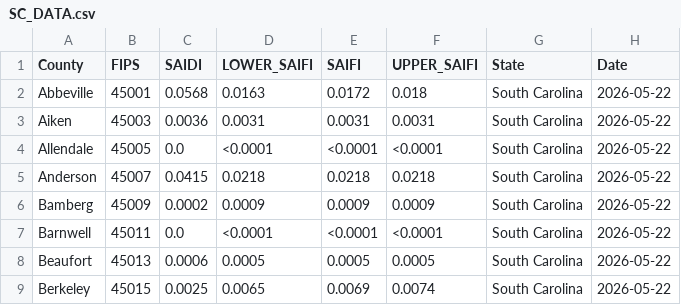
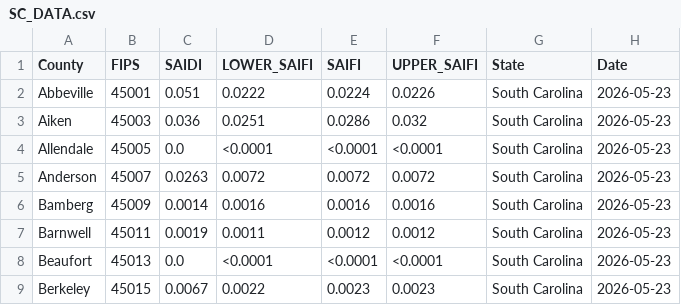
Before and after one commit to nkim205/grower-dashboard, a CSV file: states/SC/SC_DATA.csv, drawn as a sheet; only a part is shown; the diff covers the shown part only.

```diff
--- a/states/SC/SC_DATA.csv
+++ b/states/SC/SC_DATA.csv
@@ -1,9 +1,9 @@
 County,FIPS,SAIDI,LOWER_SAIFI,SAIFI,UPPER_SAIFI,State,Date
-Abbeville,45001,0.0568,0.0163,0.0172,0.018,South Carolina,2026-05-22
-Aiken,45003,0.0036,0.0031,0.0031,0.0031,South Carolina,2026-05-22
-Allendale,45005,0.0,<0.0001,<0.0001,<0.0001,South Carolina,2026-05-22
-Anderson,45007,0.0415,0.0218,0.0218,0.0218,South Carolina,2026-05-22
-Bamberg,45009,0.0002,0.0009,0.0009,0.0009,South Carolina,2026-05-22
-Barnwell,45011,0.0,<0.0001,<0.0001,<0.0001,South Carolina,2026-05-22
-Beaufort,45013,0.0006,0.0005,0.0005,0.0005,South Carolina,2026-05-22
-Berkeley,45015,0.0025,0.0065,0.0069,0.0074,South Carolina,2026-05-22
+Abbeville,45001,0.051,0.0222,0.0224,0.0226,South Carolina,2026-05-23
+Aiken,45003,0.036,0.0251,0.0286,0.032,South Carolina,2026-05-23
+Allendale,45005,0.0,<0.0001,<0.0001,<0.0001,South Carolina,2026-05-23
+Anderson,45007,0.0263,0.0072,0.0072,0.0072,South Carolina,2026-05-23
+Bamberg,45009,0.0014,0.0016,0.0016,0.0016,South Carolina,2026-05-23
+Barnwell,45011,0.0019,0.0011,0.0012,0.0012,South Carolina,2026-05-23
+Beaufort,45013,0.0,<0.0001,<0.0001,<0.0001,South Carolina,2026-05-23
+Berkeley,45015,0.0067,0.0022,0.0023,0.0023,South Carolina,2026-05-23
```
Also changed, not shown: 111 edited cells elsewhere in this file, states/IL/IL_DATA.csv, states/MS/MS_DATA.csv.
